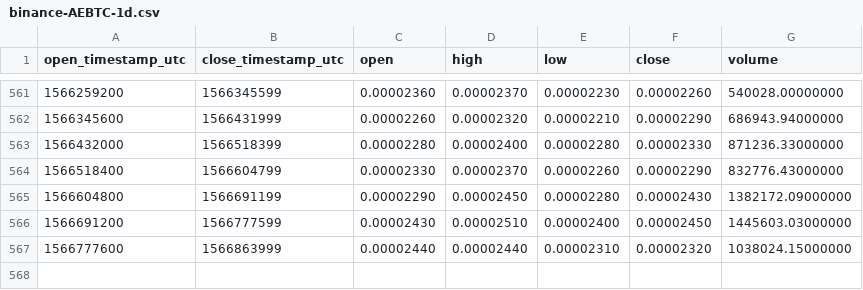
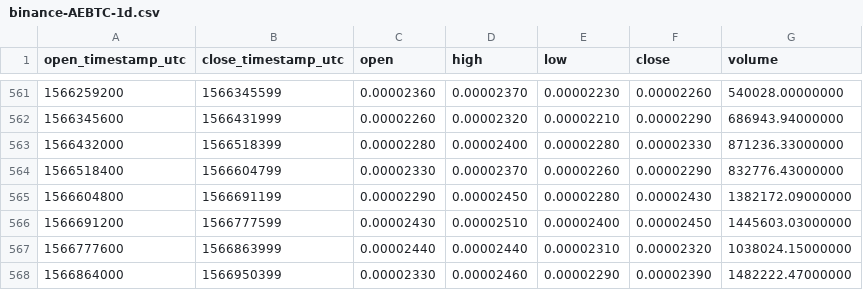
Before and after one commit to cryptobigbro/binance-AEBTC, a CSV file: binance-AEBTC-1d.csv, drawn as a sheet; only a part is shown, gaps mark what is left out; the diff names each change by its address in the sheet, - before the commit and + after, or states it on an @@ line.

Commit message:
Update OHLCV data.

```diff
--- a/binance-AEBTC-1d.csv
+++ b/binance-AEBTC-1d.csv
+row 568: 1566864000 | 1566950399 | 0.00002330 | 0.00002460 | 0.00002290 | 0.00002390 | 1482222.47000000
```
Also changed, not shown: 1 other file.
